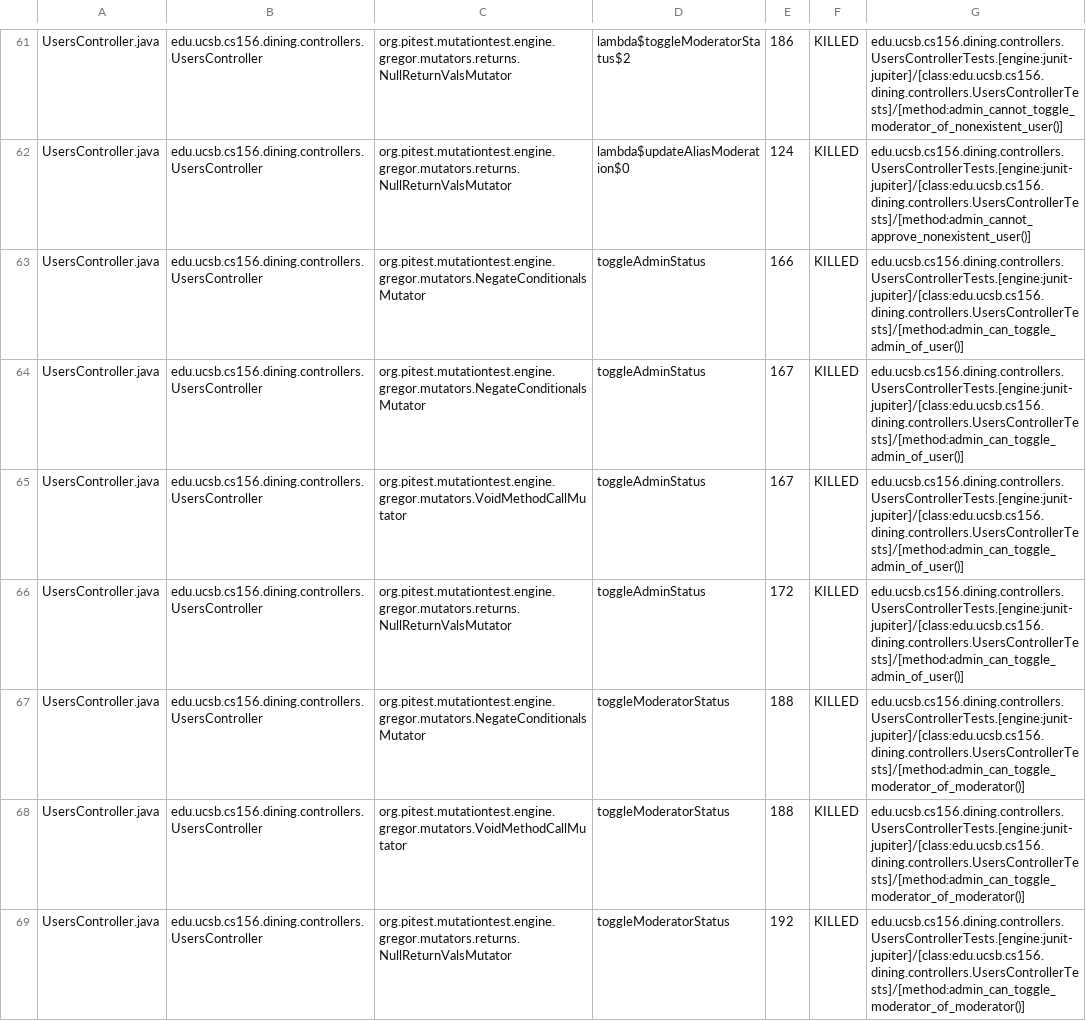
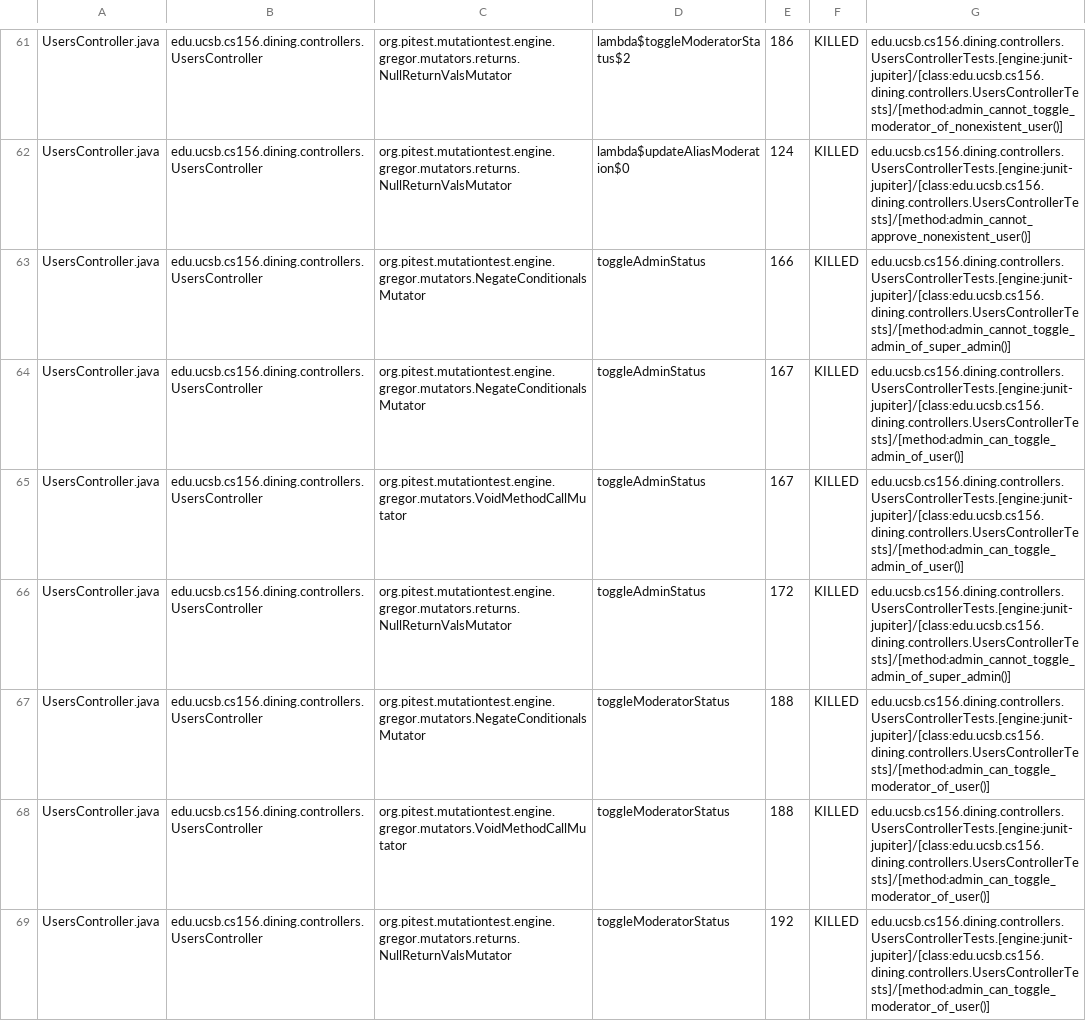
Before and after one commit to ucsb-cs156/proj-dining, a CSV file: prs/126/pitest/mutations.csv, drawn as a sheet; only a part is shown, gaps mark what is left out; the diff covers the shown part only.

Commit message:
Deploying to gh-pages from @ ucsb-cs156/proj-dining@b34683f0c2fa7974bc1784cc31ea0f1fe082da1e 🚀

```diff
--- a/prs/126/pitest/mutations.csv
+++ b/prs/126/pitest/mutations.csv
@@ -62,8 +62,8 @@ UsersController.java,edu.ucsb.cs156.dining.controllers.UsersController,org.pites
 UsersController.java,edu.ucsb.cs156.dining.controllers.UsersController,org.pitest.mutationtest.engine.gregor.mutators.returns.NullReturnValsMutator,lambda$updateAliasModeration$0,124,KILLED,edu.ucsb.cs156.dining.controllers.UsersControllerTests.[engine:junit-jupiter]/[class:edu.ucsb.cs156.dining.controllers.UsersControllerTests]/[method:admin_cannot_approve_nonexistent_user()]
-UsersController.java,edu.ucsb.cs156.dining.controllers.UsersController,org.pitest.mutationtest.engine.gregor.mutators.NegateConditionalsMutator,toggleAdminStatus,166,KILLED,edu.ucsb.cs156.dining.controllers.UsersControllerTests.[engine:junit-jupiter]/[class:edu.ucsb.cs156.dining.controllers.UsersControllerTests]/[method:admin_can_toggle_admin_of_user()]
+UsersController.java,edu.ucsb.cs156.dining.controllers.UsersController,org.pitest.mutationtest.engine.gregor.mutators.NegateConditionalsMutator,toggleAdminStatus,166,KILLED,edu.ucsb.cs156.dining.controllers.UsersControllerTests.[engine:junit-jupiter]/[class:edu.ucsb.cs156.dining.controllers.UsersControllerTests]/[method:admin_cannot_toggle_admin_of_super_admin()]
 UsersController.java,edu.ucsb.cs156.dining.controllers.UsersController,org.pitest.mutationtest.engine.gregor.mutators.NegateConditionalsMutator,toggleAdminStatus,167,KILLED,edu.ucsb.cs156.dining.controllers.UsersControllerTests.[engine:junit-jupiter]/[class:edu.ucsb.cs156.dining.controllers.UsersControllerTests]/[method:admin_can_toggle_admin_of_user()]
 UsersController.java,edu.ucsb.cs156.dining.controllers.UsersController,org.pitest.mutationtest.engine.gregor.mutators.VoidMethodCallMutator,toggleAdminStatus,167,KILLED,edu.ucsb.cs156.dining.controllers.UsersControllerTests.[engine:junit-jupiter]/[class:edu.ucsb.cs156.dining.controllers.UsersControllerTests]/[method:admin_can_toggle_admin_of_user()]
-UsersController.java,edu.ucsb.cs156.dining.controllers.UsersController,org.pitest.mutationtest.engine.gregor.mutators.returns.NullReturnValsMutator,toggleAdminStatus,172,KILLED,edu.ucsb.cs156.dining.controllers.UsersControllerTests.[engine:junit-jupiter]/[class:edu.ucsb.cs156.dining.controllers.UsersControllerTests]/[method:admin_can_toggle_admin_of_user()]
-UsersController.java,edu.ucsb.cs156.dining.controllers.UsersController,org.pitest.mutationtest.engine.gregor.mutators.NegateConditionalsMutator,toggleModeratorStatus,188,KILLED,edu.ucsb.cs156.dining.controllers.UsersControllerTests.[engine:junit-jupiter]/[class:edu.ucsb.cs156.dining.controllers.UsersControllerTests]/[method:admin_can_toggle_moderator_of_moderator()]
-UsersController.java,edu.ucsb.cs156.dining.controllers.UsersController,org.pitest.mutationtest.engine.gregor.mutators.VoidMethodCallMutator,toggleModeratorStatus,188,KILLED,edu.ucsb.cs156.dining.controllers.UsersControllerTests.[engine:junit-jupiter]/[class:edu.ucsb.cs156.dining.controllers.UsersControllerTests]/[method:admin_can_toggle_moderator_of_moderator()]
-UsersController.java,edu.ucsb.cs156.dining.controllers.UsersController,org.pitest.mutationtest.engine.gregor.mutators.returns.NullReturnValsMutator,toggleModeratorStatus,192,KILLED,edu.ucsb.cs156.dining.controllers.UsersControllerTests.[engine:junit-jupiter]/[class:edu.ucsb.cs156.dining.controllers.UsersControllerTests]/[method:admin_can_toggle_moderator_of_moderator()]
+UsersController.java,edu.ucsb.cs156.dining.controllers.UsersController,org.pitest.mutationtest.engine.gregor.mutators.returns.NullReturnValsMutator,toggleAdminStatus,172,KILLED,edu.ucsb.cs156.dining.controllers.UsersControllerTests.[engine:junit-jupiter]/[class:edu.ucsb.cs156.dining.controllers.UsersControllerTests]/[method:admin_cannot_toggle_admin_of_super_admin()]
+UsersController.java,edu.ucsb.cs156.dining.controllers.UsersController,org.pitest.mutationtest.engine.gregor.mutators.NegateConditionalsMutator,toggleModeratorStatus,188,KILLED,edu.ucsb.cs156.dining.controllers.UsersControllerTests.[engine:junit-jupiter]/[class:edu.ucsb.cs156.dining.controllers.UsersControllerTests]/[method:admin_can_toggle_moderator_of_user()]
+UsersController.java,edu.ucsb.cs156.dining.controllers.UsersController,org.pitest.mutationtest.engine.gregor.mutators.VoidMethodCallMutator,toggleModeratorStatus,188,KILLED,edu.ucsb.cs156.dining.controllers.UsersControllerTests.[engine:junit-jupiter]/[class:edu.ucsb.cs156.dining.controllers.UsersControllerTests]/[method:admin_can_toggle_moderator_of_user()]
+UsersController.java,edu.ucsb.cs156.dining.controllers.UsersController,org.pitest.mutationtest.engine.gregor.mutators.returns.NullReturnValsMutator,toggleModeratorStatus,192,KILLED,edu.ucsb.cs156.dining.controllers.UsersControllerTests.[engine:junit-jupiter]/[class:edu.ucsb.cs156.dining.controllers.UsersControllerTests]/[method:admin_can_toggle_moderator_of_user()]
```
Also changed, not shown: 20 edited cells elsewhere in this file, 20 other files.
